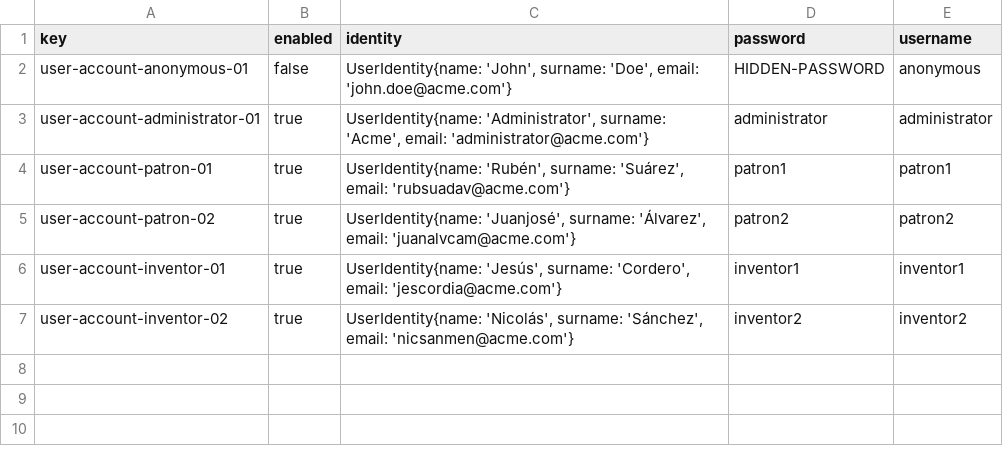
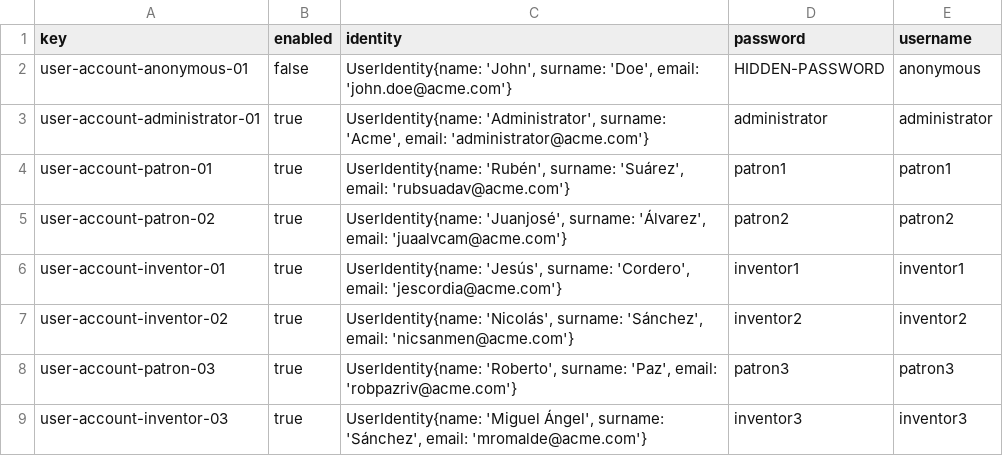
Before and after one commit to marinaramirofde/Acme-Toolkits-1, a CSV file: src/main/webapp/WEB-INF/resources/initial-data/user-account.csv, drawn as a sheet.

```diff
--- a/src/main/webapp/WEB-INF/resources/initial-data/user-account.csv
+++ b/src/main/webapp/WEB-INF/resources/initial-data/user-account.csv
@@ -4,4 +4,6 @@ user-account-administrator-01,true,"UserIdentity{name: 'Administrator', surname:
 user-account-patron-01,true,"UserIdentity{name: 'Rubén', surname: 'Suárez', email: 'rubsuadav@acme.com'}",patron1,patron1
-user-account-patron-02,true,"UserIdentity{name: 'Juanjosé', surname: 'Álvarez', email: 'juanalvcam@acme.com'}",patron2,patron2
+user-account-patron-02,true,"UserIdentity{name: 'Juanjosé', surname: 'Álvarez', email: 'juaalvcam@acme.com'}",patron2,patron2
 user-account-inventor-01,true,"UserIdentity{name: 'Jesús', surname: 'Cordero', email: 'jescordia@acme.com'}",inventor1,inventor1
 user-account-inventor-02,true,"UserIdentity{name: 'Nicolás', surname: 'Sánchez', email: 'nicsanmen@acme.com'}",inventor2,inventor2
+user-account-patron-03,true,"UserIdentity{name: 'Roberto', surname: 'Paz', email: 'robpazriv@acme.com'}",patron3,patron3
+user-account-inventor-03,true,"UserIdentity{name: 'Miguel Ángel', surname: 'Sánchez', email: 'mromalde@acme.com'}",inventor3,inventor3
```
Also changed, not shown: src/main/webapp/WEB-INF/resources/initial-data/authenticated.csv, src/main/webapp/WEB-INF/resources/sample-data/patron.csv, 3 other files.
